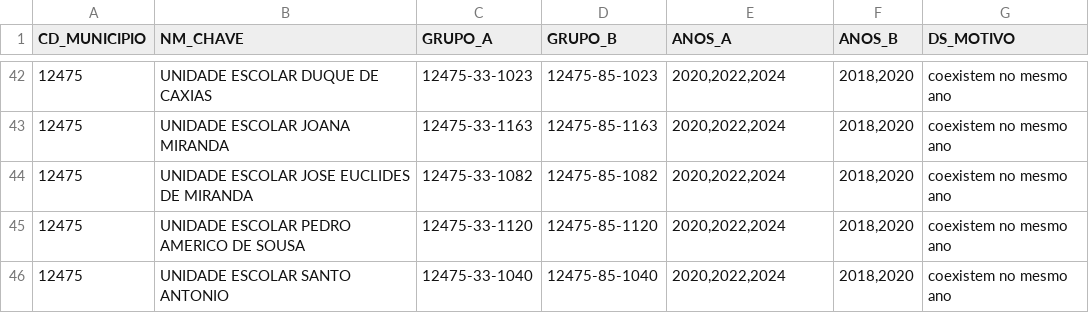
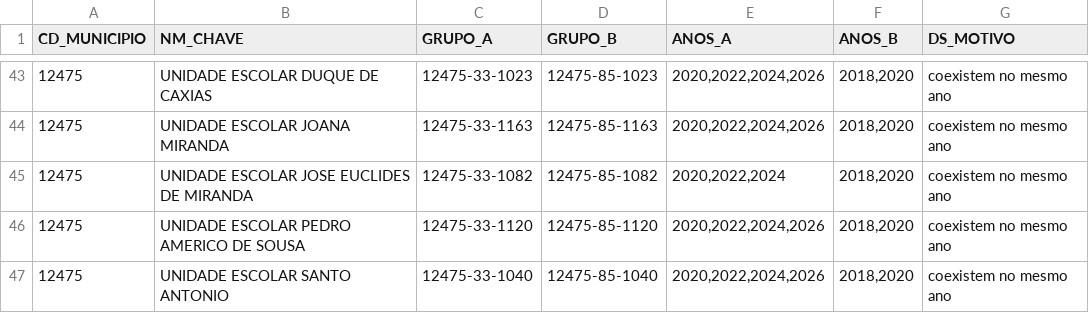
Before and after one commit to isaackyerne/eleitoral-pi, a CSV file: scripts/referencia/locais_unioes_rejeitadas.csv, drawn as a sheet; only a part is shown, gaps mark what is left out; the diff covers the shown part only.

```diff
--- a/scripts/referencia/locais_unioes_rejeitadas.csv
+++ b/scripts/referencia/locais_unioes_rejeitadas.csv
@@ -42,5 +43,5 @@ CD_MUNICIPIO,NM_CHAVE,GRUPO_A,GRUPO_B,ANOS_A,ANOS_B,DS_MOTIVO
-12475,UNIDADE ESCOLAR DUQUE DE CAXIAS,12475-33-1023,12475-85-1023,"2020,2022,2024","2018,2020",coexistem no mesmo ano
-12475,UNIDADE ESCOLAR JOANA MIRANDA,12475-33-1163,12475-85-1163,"2020,2022,2024","2018,2020",coexistem no mesmo ano
+12475,UNIDADE ESCOLAR DUQUE DE CAXIAS,12475-33-1023,12475-85-1023,"2020,2022,2024,2026","2018,2020",coexistem no mesmo ano
+12475,UNIDADE ESCOLAR JOANA MIRANDA,12475-33-1163,12475-85-1163,"2020,2022,2024,2026","2018,2020",coexistem no mesmo ano
 12475,UNIDADE ESCOLAR JOSE EUCLIDES DE MIRANDA,12475-33-1082,12475-85-1082,"2020,2022,2024","2018,2020",coexistem no mesmo ano
-12475,UNIDADE ESCOLAR PEDRO AMERICO DE SOUSA,12475-33-1120,12475-85-1120,"2020,2022,2024","2018,2020",coexistem no mesmo ano
-12475,UNIDADE ESCOLAR SANTO ANTONIO,12475-33-1040,12475-85-1040,"2020,2022,2024","2018,2020",coexistem no mesmo ano
+12475,UNIDADE ESCOLAR PEDRO AMERICO DE SOUSA,12475-33-1120,12475-85-1120,"2020,2022,2024,2026","2018,2020",coexistem no mesmo ano
+12475,UNIDADE ESCOLAR SANTO ANTONIO,12475-33-1040,12475-85-1040,"2020,2022,2024,2026","2018,2020",coexistem no mesmo ano
```
Also changed, not shown: 4 added rows, 3 removed rows and 59 edited cells elsewhere in this file, scripts/referencia/partidos_pi.csv, scripts/referencia/zonas_crosswalk.csv, 27 other files.
